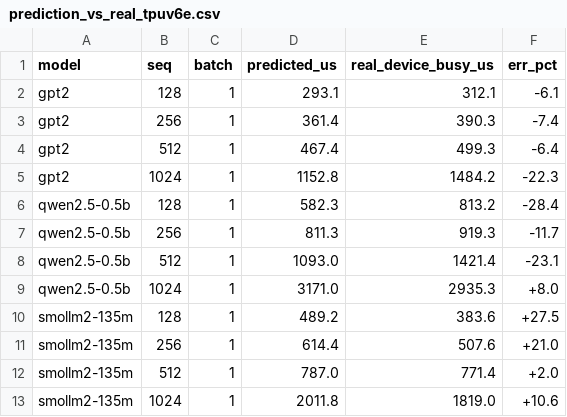
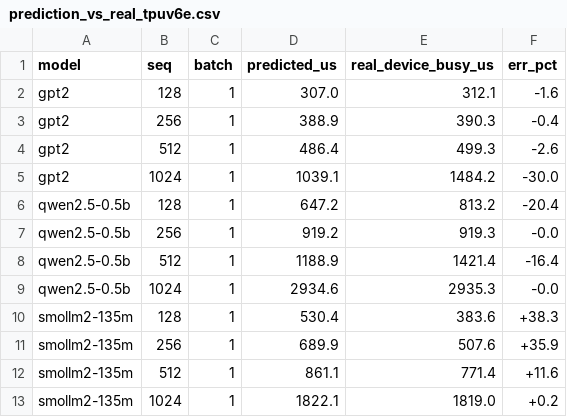
Before and after one commit to scalesim-project/SCALE-Sim, a CSV file: scalesim/calibration_pure/prediction_vs_real_tpuv6e.csv, drawn as a sheet.

Commit message:
v6e: MAPE-min bounded compensation fit (a0<1, a1>0 enforced)
Add --mape-min to fit_compensation_pure.py: minimizes MAPE directly under physical
bounds (0<a0<1, a1>0, C0>=0) instead of WLS, guaranteeing a physical fit and better
accuracy. v6e refit (--free-a0 --mape-min): a0=0.7263, a1=0.0098, C0=156.2, C1=0 --
in-sample 12.1% MAPE, leave-one-model-out 17.7% (vs WLS 13.5%/22.6%); 12-LLM mean
|err| 13.1%, median 7.1%. End-to-end validated (gpt2/128 -1.6%, qwen/256 -0.0%).
Updated COMPENSATION_BY_GEN[TPUv6e], RESULTS, prediction_vs_real_tpuv6e.csv.

```diff
--- a/scalesim/calibration_pure/prediction_vs_real_tpuv6e.csv
+++ b/scalesim/calibration_pure/prediction_vs_real_tpuv6e.csv
@@ -1,13 +1,13 @@
 model,seq,batch,predicted_us,real_device_busy_us,err_pct
-gpt2,128,1,293.1,312.1,-6.1
-gpt2,256,1,361.4,390.3,-7.4
-gpt2,512,1,467.4,499.3,-6.4
-gpt2,1024,1,1152.8,1484.2,-22.3
-qwen2.5-0.5b,128,1,582.3,813.2,-28.4
-qwen2.5-0.5b,256,1,811.3,919.3,-11.7
-qwen2.5-0.5b,512,1,1093.0,1421.4,-23.1
-qwen2.5-0.5b,1024,1,3171.0,2935.3,+8.0
-smollm2-135m,128,1,489.2,383.6,+27.5
-smollm2-135m,256,1,614.4,507.6,+21.0
-smollm2-135m,512,1,787.0,771.4,+2.0
-smollm2-135m,1024,1,2011.8,1819.0,+10.6
+gpt2,128,1,307.0,312.1,-1.6
+gpt2,256,1,388.9,390.3,-0.4
+gpt2,512,1,486.4,499.3,-2.6
+gpt2,1024,1,1039.1,1484.2,-30.0
+qwen2.5-0.5b,128,1,647.2,813.2,-20.4
+qwen2.5-0.5b,256,1,919.2,919.3,-0.0
+qwen2.5-0.5b,512,1,1188.9,1421.4,-16.4
+qwen2.5-0.5b,1024,1,2934.6,2935.3,-0.0
+smollm2-135m,128,1,530.4,383.6,+38.3
+smollm2-135m,256,1,689.9,507.6,+35.9
+smollm2-135m,512,1,861.1,771.4,+11.6
+smollm2-135m,1024,1,1822.1,1819.0,+0.2
```
Also changed, not shown: 4 other files.
